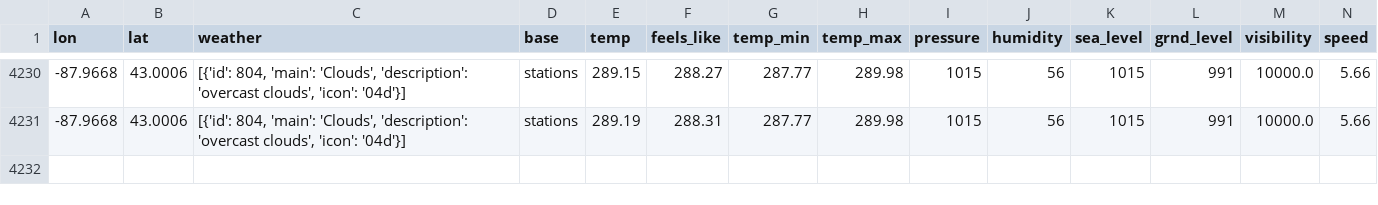
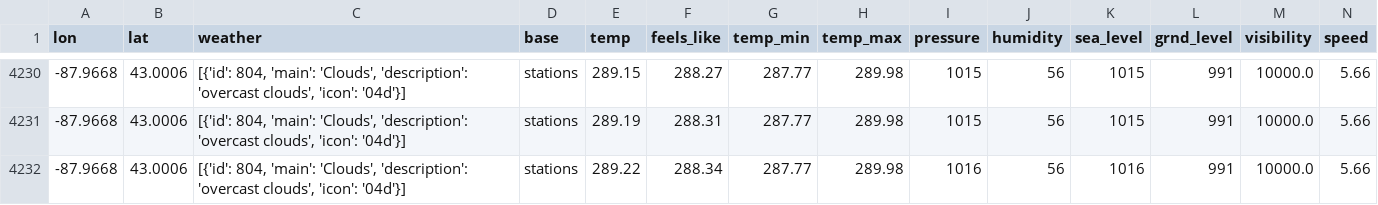
Before and after one commit to CY83R-3X71NC710N/Weather-Dashboard-Updater, a CSV file: weatherupdate.csv, drawn as a sheet; only a part is shown, gaps mark what is left out; rows hold the shown columns only; the diff names each change by its address in the sheet, - before the commit and + after, or states it on an @@ line.

Commit message:
Update weather data

```diff
--- a/weatherupdate.csv
+++ b/weatherupdate.csv
+row 4232: -87.9668 | 43.0006 | [{'id': 804, 'main': 'Clouds', 'description': 'overcast clouds', 'icon': '04d'}] | stations | 289.22 | 288.34 | 287.77 | 289.98 | 1016 | 56 | 1016 | 991 | 10000.0 | 5.66
```
